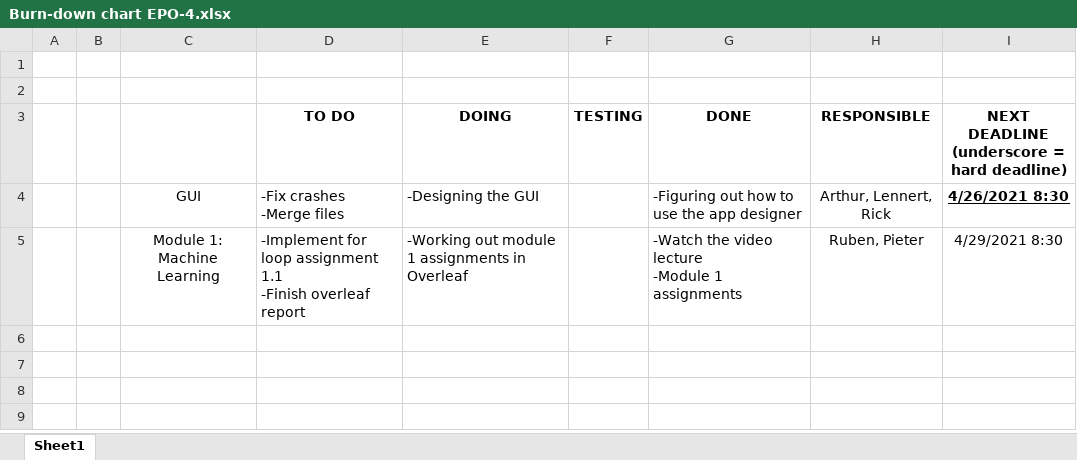
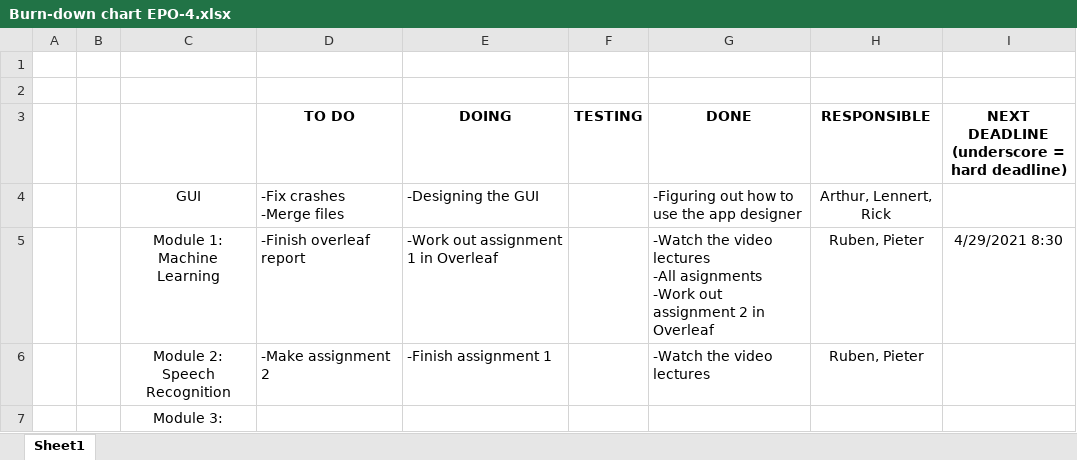
Before and after one commit to RickSteman/EPO-4-A05, an Excel workbook: Planning related/Burn-down chart EPO-4.xlsx, sheet Sheet1, drawn as a sheet; values as stored, in another font and other column widths than the file's, no borders; ↵ is a line break in a cell; the diff names each change by its address in the sheet, - before the commit and + after, or states it on an @@ line.

```diff
--- a/Planning related/Burn-down chart EPO-4.xlsx (sheet Sheet1)
+++ b/Planning related/Burn-down chart EPO-4.xlsx (sheet Sheet1)
-I4: 4/26/2021 8:30
+I4: (empty)
-D5 (TO DO): -Implement for loop assignment 1.1 ↵ -Finish overleaf report
+D5 (TO DO): -Finish overleaf report
-E5 (DOING): -Working out module 1 assignments in Overleaf
+E5 (DOING): -Work out assignment 1 in Overleaf
-G5 (DONE): …the video lecture ↵ -Module 1 assignments
+G5 (DONE): …the video lectures ↵ -All asignments ↵ -Work out assignment 2 in Overleaf
+row 6:  |  | Module 2: Speech Recognition | -Make assignment 2 | -Finish assignment 1 |  | -Watch the video lectures | Ruben, Pieter
+row 7:  |  | Module 3:
```
Also changed, not shown: 1 other file.
